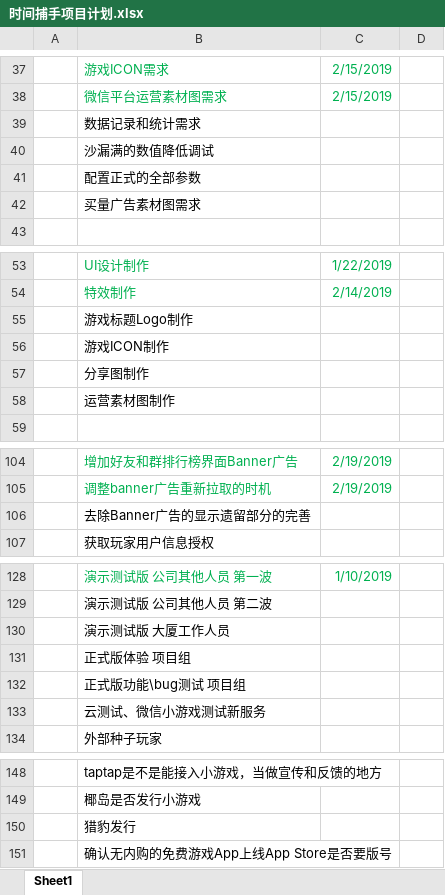
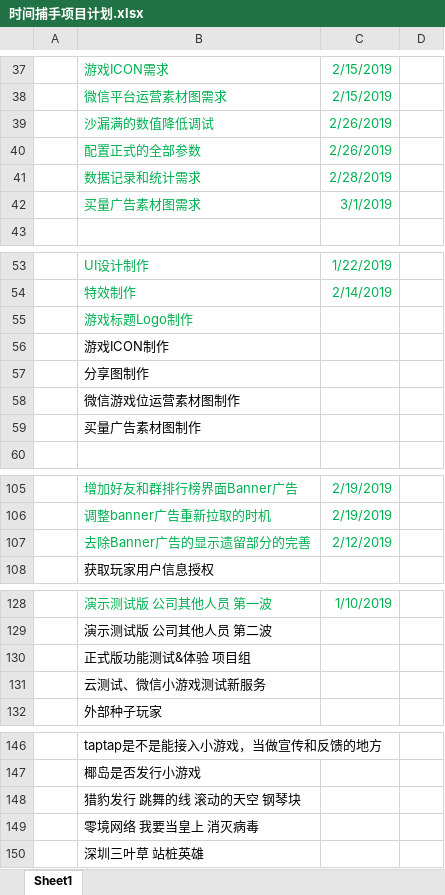
Before and after one commit to Gaolbirdy/Work, an Excel workbook: 时间捕手/时间捕手项目计划.xlsx, sheet Sheet1, drawn as a sheet; only a part is shown, gaps mark what is left out; values as stored, in another font and other column widths than the file's, no borders; removed rows and columns are numbered as before the commit, all else as after; the diff covers the shown part only; the diff names each change by its address in the sheet, - before the commit and + after, or states it on an @@ line.

```diff
--- a/时间捕手/时间捕手项目计划.xlsx (sheet Sheet1)
+++ b/时间捕手/时间捕手项目计划.xlsx (sheet Sheet1)
-row 39:  | 数据记录和统计需求
-B39:B40 text colour: black
+B39:B40 text colour: #00B050
-C39:C40: (empty)
+C39:C40: 2/26/2019
+row 41:  | 数据记录和统计需求 | 2/28/2019
-B42 text colour: black
+B42 text colour: #00B050
-C42: (empty)
+C42: 3/1/2019
-B55 text colour: black
+B55 text colour: #00B050
-B58: 运营素材图制作
+B58: 微信游戏位运营素材图制作
+row 59:  | 买量广告素材图制作
-B107 text colour: black
+B107 text colour: #00B050
-C107: (empty)
+C107: 2/12/2019
-B130: 演示测试版 大厦工作人员
+B130: 正式版功能测试&体验 项目组
-row 131:  | 正式版体验 项目组
-row 132:  | 正式版功能\bug测试 项目组
-B148: 猎豹发行
+B148: 猎豹发行 跳舞的线 滚动的天空 钢琴块
-B149: 确认无内购的免费游戏App上线App Store是否要版号
+B149: 零境网络 我要当皇上 消灭病毒
+row 150:  | 深圳三叶草 站桩英雄
```
Also changed, not shown: 1 removed row elsewhere in this sheet, 4 other files.
